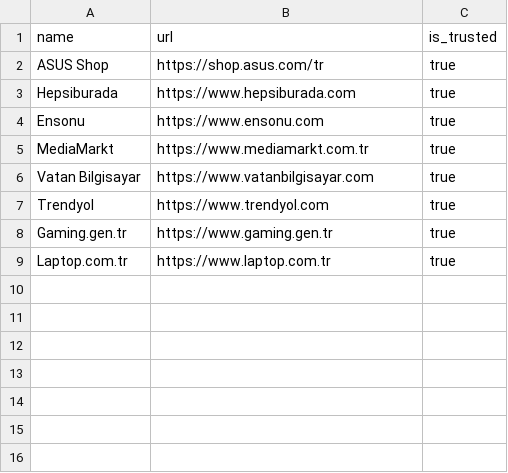
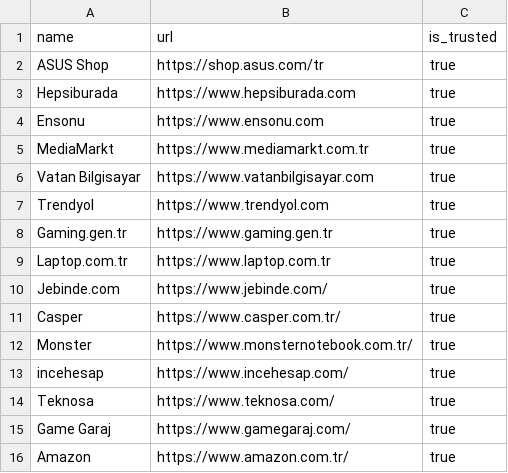
Before and after one commit to GreyTheGangalf/techpick, a CSV file: packages/db/seed/stores.csv, drawn as a sheet; the diff names each change by its address in the sheet, - before the commit and + after, or states it on an @@ line.

Commit message:
Add first 50 laptop configurations with CPUs, GPUs, stores and offers (#23)

```diff
--- a/packages/db/seed/stores.csv
+++ b/packages/db/seed/stores.csv
+row 10: Jebinde.com | https://www.jebinde.com/ | true
+row 11: Casper | https://www.casper.com.tr/ | true
+row 12: Monster | https://www.monsternotebook.com.tr/ | true
+row 13: incehesap | https://www.incehesap.com/ | true
+row 14: Teknosa | https://www.teknosa.com/ | true
+row 15: Game Garaj | https://www.gamegaraj.com/ | true
+row 16: Amazon | https://www.amazon.com.tr/ | true
```
Also changed, not shown: 5 other files.
